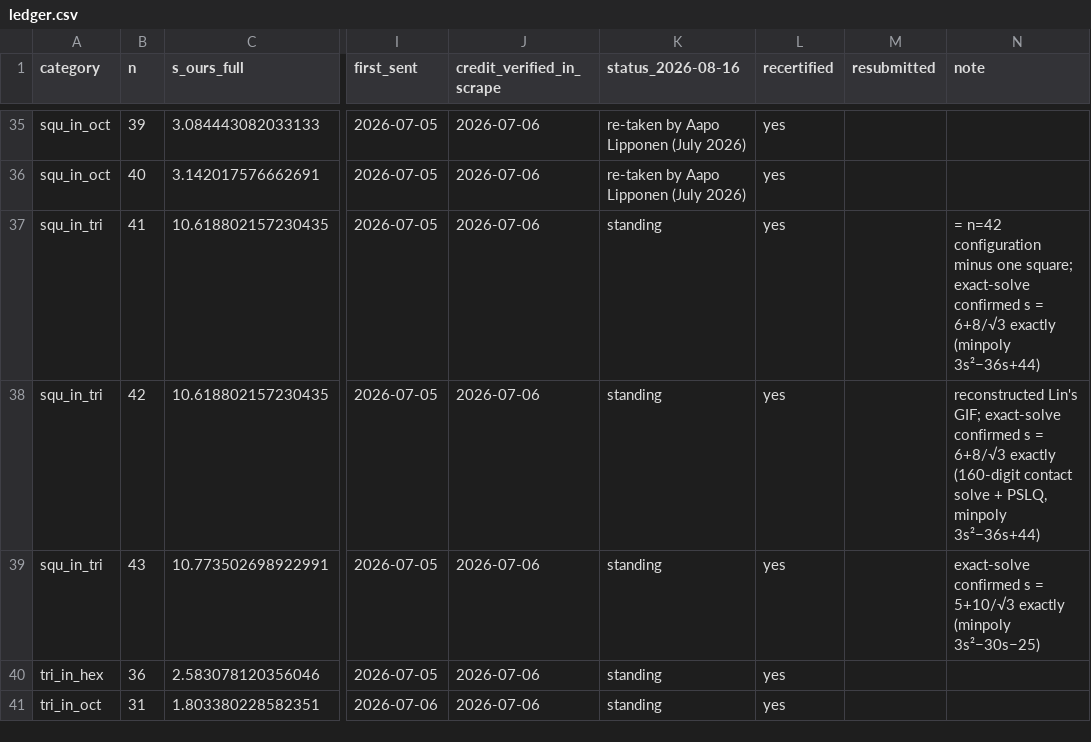
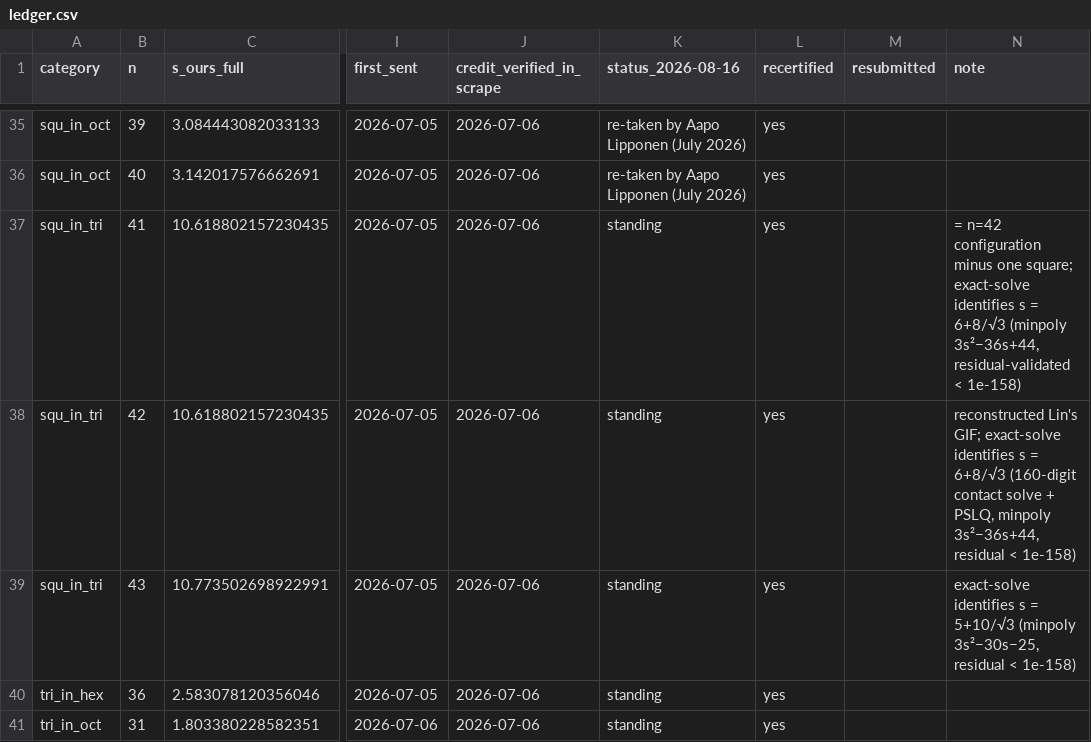
Before and after one commit to AriPapowitz/polygon-packing-records, a CSV file: paper/ledger.csv, drawn as a sheet; only a part is shown, gaps mark what is left out; the diff names each change by its address in the sheet, - before the commit and + after, or states it on an @@ line.

```diff
--- a/paper/ledger.csv
+++ b/paper/ledger.csv
-N37 (note): …square; exact-solve confirmed s = 6+8/√3 exactly (minpoly 3s²−36s+44)
+N37 (note): …square; exact-solve identifies s = 6+8/√3 (minpoly 3s²−36s+44, residual-validated < 1e-158)
-N38 (note): …GIF; exact-solve confirmed s = 6+8/√3 exactly (160-digit contact solve + PSLQ, minpoly 3s²−36s+44)
+N38 (note): …GIF; exact-solve identifies s = 6+8/√3 (160-digit contact solve + PSLQ, minpoly 3s²−36s+44, residual < 1e-158)
-N39 (note): exact-solve confirmed s = 5+10/√3 exactly (minpoly 3s²−30s−25)
+N39 (note): exact-solve identifies s = 5+10/√3 (minpoly 3s²−30s−25, residual < 1e-158)
```
Also changed, not shown: 7 other files.
